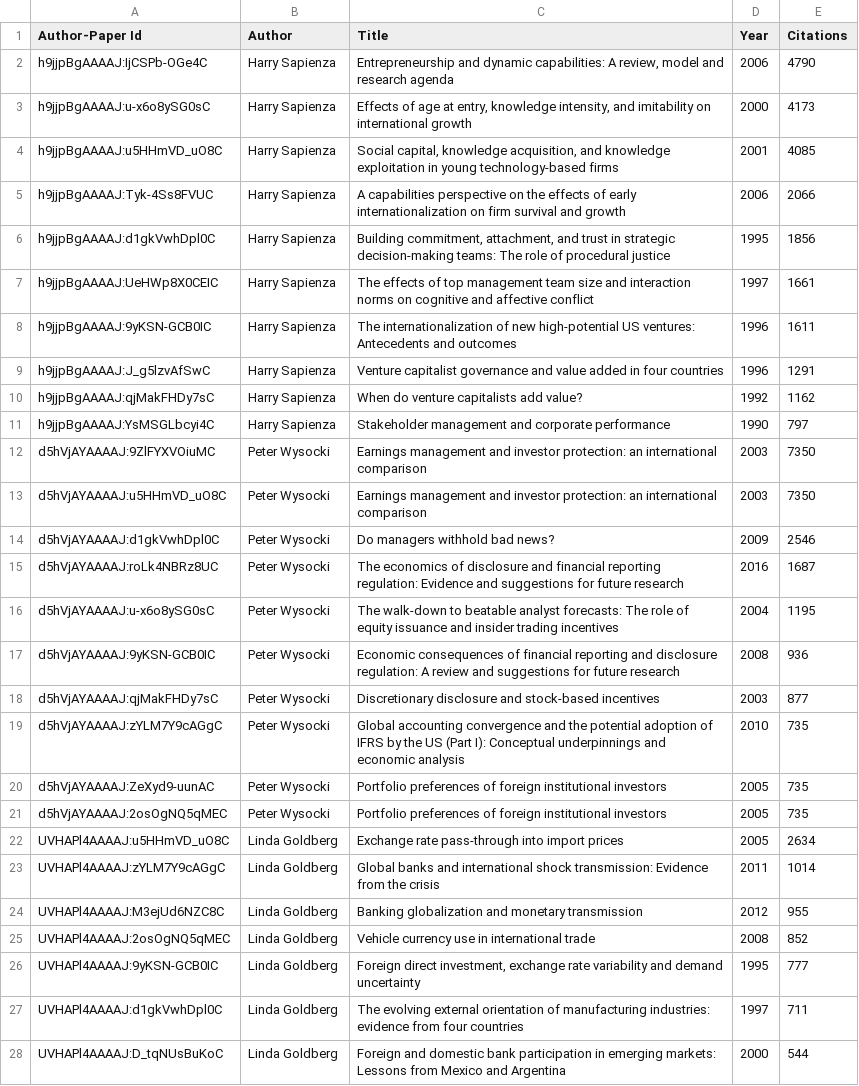
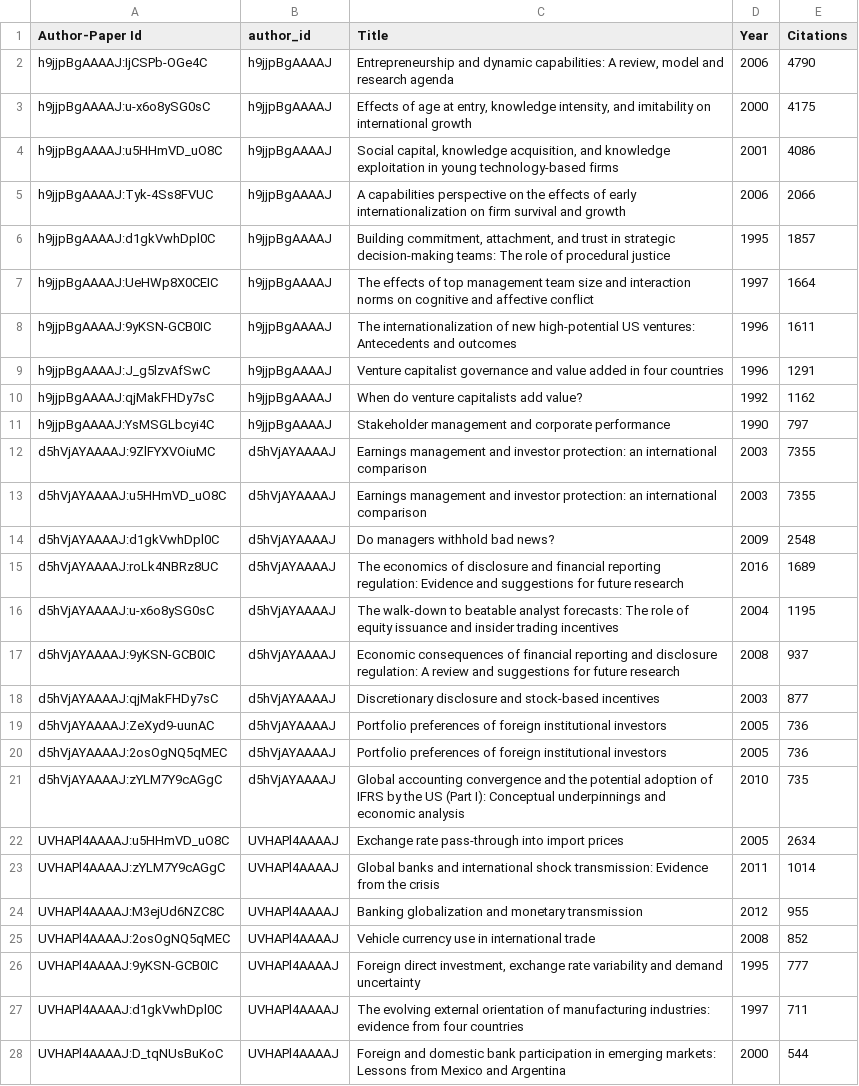
Before and after one commit to ranaislek/BDM-Part1-UPC, a CSV file: data/scholarly/international_papers.csv, drawn as a sheet; only a part is shown; removed rows and columns are numbered as before the commit, all else as after; the diff covers the shown part only; the diff names each change by its address in the sheet, - before the commit and + after, or states it on an @@ line.

```diff
--- a/data/scholarly/international_papers.csv
+++ b/data/scholarly/international_papers.csv
-B1: Author
+B1: author_id
-B2:B11 (author_id): Harry Sapienza
+B2:B11 (author_id): h9jjpBgAAAAJ
-E3 (Citations): 4173
+E3 (Citations): 4175
-E4 (Citations): 4085
+E4 (Citations): 4086
-E6 (Citations): 1856
+E6 (Citations): 1857
-E7 (Citations): 1661
+E7 (Citations): 1664
-B12:B18 (author_id): Peter Wysocki
+B12:B18 (author_id): d5hVjAYAAAAJ
-E12:E13 (Citations): 7350
+E12:E13 (Citations): 7355
-E14 (Citations): 2546
+E14 (Citations): 2548
-E15 (Citations): 1687
+E15 (Citations): 1689
-E17 (Citations): 936
+E17 (Citations): 937
-row 19: d5hVjAYAAAAJ:zYLM7Y9cAGgC | Peter Wysocki | Global accounting convergence and the potential adoption of IFRS by the US (Part I): Conceptual underpinnings and economic analysis | 2010 | 735
-B19:B20 (author_id): Peter Wysocki
+B19:B20 (author_id): d5hVjAYAAAAJ
-E19:E20 (Citations): 735
+E19:E20 (Citations): 736
+row 21: d5hVjAYAAAAJ:zYLM7Y9cAGgC | d5hVjAYAAAAJ | Global accounting convergence and the potential adoption of IFRS by the US (Part I): Conceptual underpinnings and economic analysis | 2010 | 735
-B22:B28 (author_id): Linda Goldberg
+B22:B28 (author_id): UVHAPl4AAAAJ
```
Also changed, not shown: 94 edited cells elsewhere in this file, data/scholarly/artificial intelligence_authors.csv, data/scholarly/genetics_authors.csv, 27 other files.
